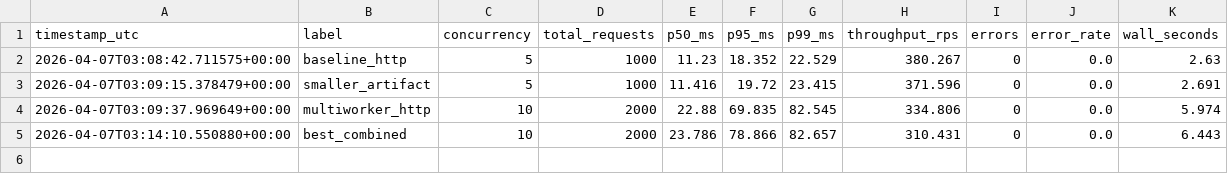
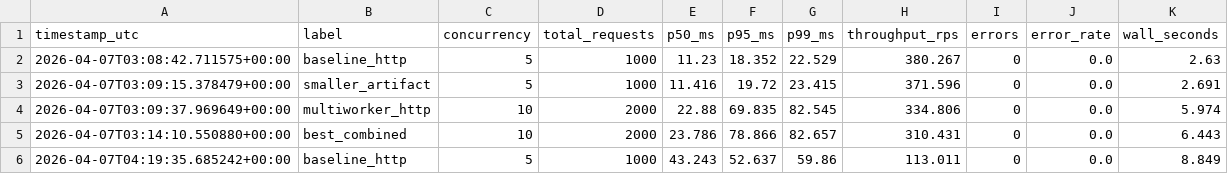
Before and after one commit to AnuRaghav/mattermost-serving, a CSV file: results/benchmark_runs.csv, drawn as a sheet.

Commit message:
new results for ray serve

```diff
--- a/results/benchmark_runs.csv
+++ b/results/benchmark_runs.csv
@@ -5 +5,2 @@ timestamp_utc,label,concurrency,total_requests,p50_ms,p95_ms,p99_ms,throughput_r
 2026-04-07T03:14:10.550880+00:00,best_combined,10,2000,23.786,78.866,82.657,310.431,0,0.0,6.443
+2026-04-07T04:19:35.685242+00:00,baseline_http,5,1000,43.243,52.637,59.86,113.011,0,0.0,8.849
```
